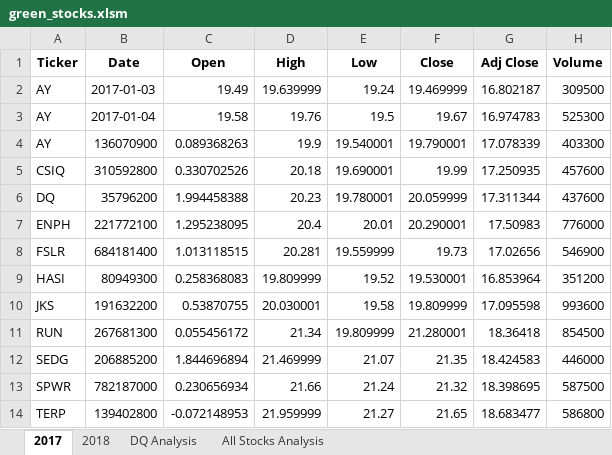
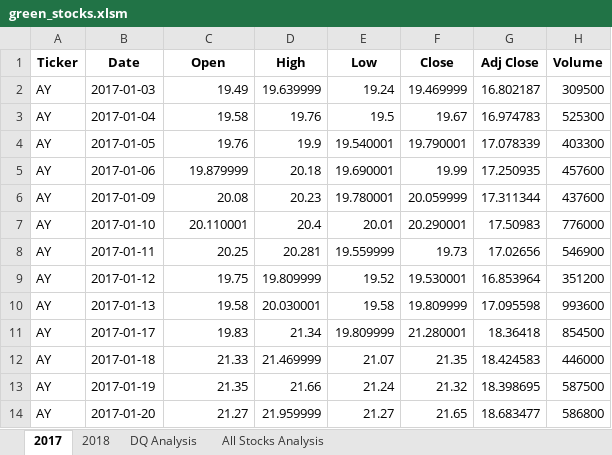
Before and after one commit to kmatias252/stock-analysis, an Excel workbook: green_stocks.xlsm, sheet 2017, drawn as a sheet; only a part is shown; values as stored, in another font and other column widths than the file's, no borders; the diff covers the shown part only; the diff names each change by its address in the sheet, - before the commit and + after, or states it on an @@ line.

Commit message:
fixed yearValue tabs

```diff
--- a/green_stocks.xlsm (sheet 2017)
+++ b/green_stocks.xlsm (sheet 2017)
-B4 (Date): 136070900
+B4 (Date): 2017-01-05
-C4 (Open): 0.089368263
+C4 (Open): 19.76
-A5 (Ticker): CSIQ
+A5 (Ticker): AY
-B5 (Date): 310592800
+B5 (Date): 2017-01-06
-C5 (Open): 0.330702526
+C5 (Open): 19.879999
-A6 (Ticker): DQ
+A6 (Ticker): AY
-B6 (Date): 35796200
+B6 (Date): 2017-01-09
-C6 (Open): 1.994458388
+C6 (Open): 20.08
-A7 (Ticker): ENPH
+A7 (Ticker): AY
-B7 (Date): 221772100
+B7 (Date): 2017-01-10
-C7 (Open): 1.295238095
+C7 (Open): 20.110001
-A8 (Ticker): FSLR
+A8 (Ticker): AY
-B8 (Date): 684181400
+B8 (Date): 2017-01-11
-C8 (Open): 1.013118515
+C8 (Open): 20.25
-A9 (Ticker): HASI
+A9 (Ticker): AY
-B9 (Date): 80949300
+B9 (Date): 2017-01-12
-C9 (Open): 0.258368083
+C9 (Open): 19.75
-A10 (Ticker): JKS
+A10 (Ticker): AY
-B10 (Date): 191632200
+B10 (Date): 2017-01-13
-C10 (Open): 0.53870755
+C10 (Open): 19.58
-A11 (Ticker): RUN
+A11 (Ticker): AY
-B11 (Date): 267681300
+B11 (Date): 2017-01-17
-C11 (Open): 0.055456172
+C11 (Open): 19.83
-A12 (Ticker): SEDG
+A12 (Ticker): AY
-B12 (Date): 206885200
+B12 (Date): 2017-01-18
-C12 (Open): 1.844696894
+C12 (Open): 21.33
-A13 (Ticker): SPWR
+A13 (Ticker): AY
-B13 (Date): 782187000
+B13 (Date): 2017-01-19
-C13 (Open): 0.230656934
+C13 (Open): 21.35
-A14 (Ticker): TERP
+A14 (Ticker): AY
-B14 (Date): 139402800
+B14 (Date): 2017-01-20
-C14 (Open): -0.072148953
+C14 (Open): 21.27
```
Also changed, not shown: 3 edited cells elsewhere in this sheet, sheet 2018.
